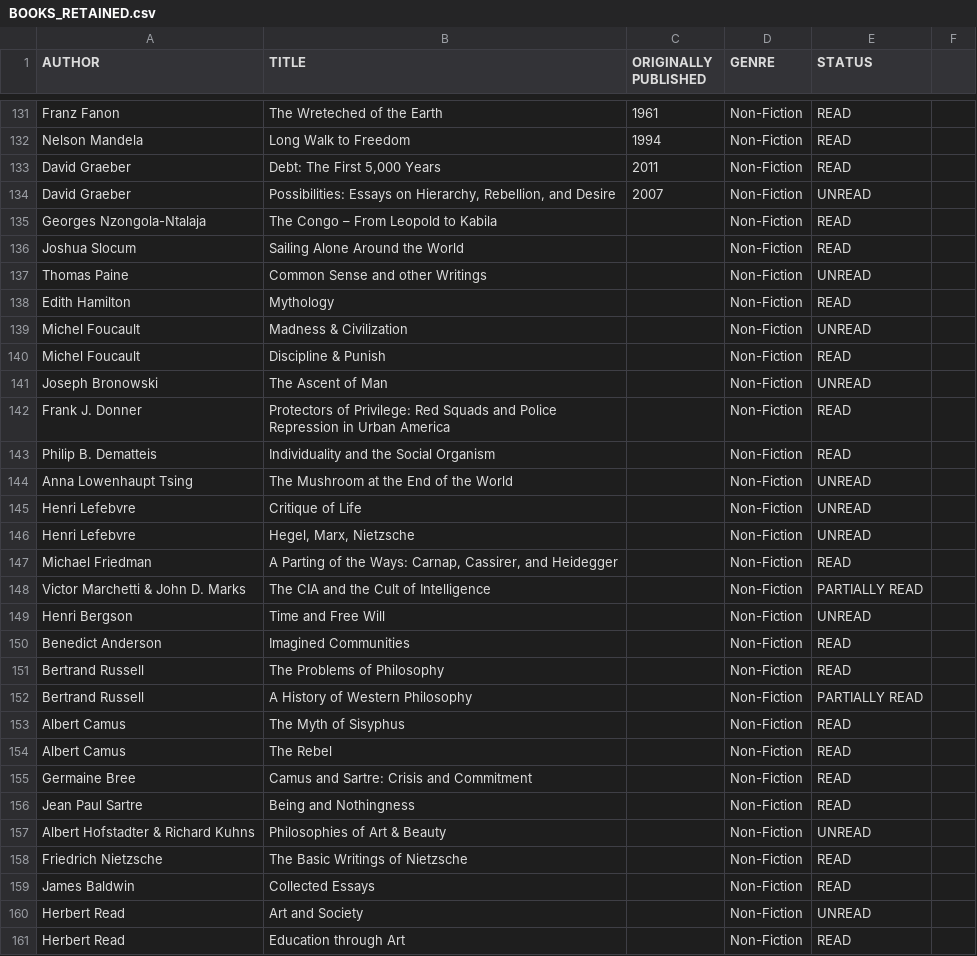
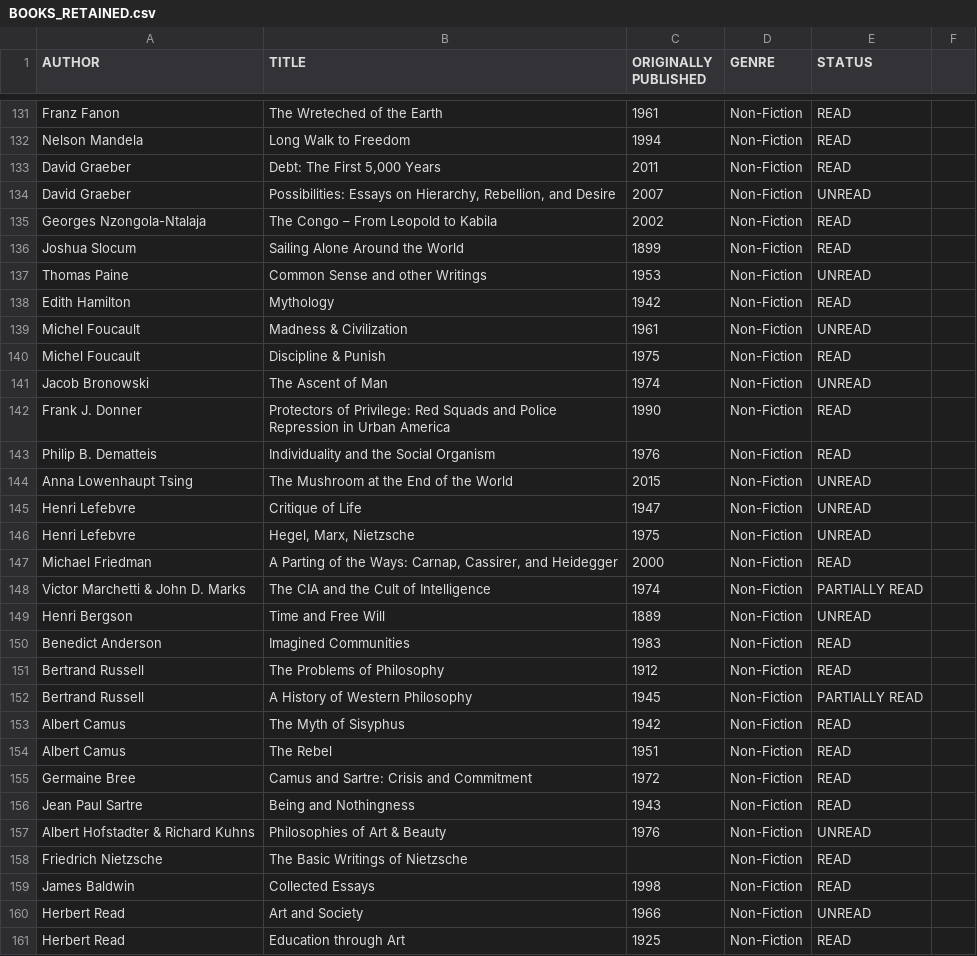
Before and after one commit to RooneyMcNibNug/reading, a CSV file: BOOKS_RETAINED.csv, drawn as a sheet; only a part is shown, gaps mark what is left out; the diff covers the shown part only.

```diff
--- a/BOOKS_RETAINED.csv
+++ b/BOOKS_RETAINED.csv
@@ -134,28 +134,28 @@ David Graeber,"Debt: The First 5,000 Years",2011,Non-Fiction,READ
 David Graeber,"Possibilities: Essays on Hierarchy, Rebellion, and Desire",2007,Non-Fiction,UNREAD
-Georges Nzongola-Ntalaja,The Congo – From Leopold to Kabila,,Non-Fiction,READ
-Joshua Slocum,Sailing Alone Around the World,,Non-Fiction,READ
-Thomas Paine,Common Sense and other Writings,,Non-Fiction,UNREAD
-Edith Hamilton,Mythology,,Non-Fiction,READ
-Michel Foucault,Madness & Civilization,,Non-Fiction,UNREAD
-Michel Foucault,Discipline & Punish,,Non-Fiction,READ
-Joseph Bronowski,The Ascent of Man,,Non-Fiction,UNREAD
-Frank J. Donner,Protectors of Privilege: Red Squads and Police Repression in Urban America,,Non-Fiction,READ
-Philip B. Dematteis,Individuality and the Social Organism,,Non-Fiction,READ
-Anna Lowenhaupt Tsing,The Mushroom at the End of the World,,Non-Fiction,UNREAD
-Henri Lefebvre,Critique of Life,,Non-Fiction,UNREAD
-Henri Lefebvre,"Hegel, Marx, Nietzsche",,Non-Fiction,UNREAD
-Michael Friedman,"A Parting of the Ways: Carnap, Cassirer, and Heidegger",,Non-Fiction,READ
-Victor Marchetti & John D. Marks,The CIA and the Cult of Intelligence,,Non-Fiction,PARTIALLY READ
-Henri Bergson,Time and Free Will,,Non-Fiction,UNREAD
-Benedict Anderson,Imagined Communities,,Non-Fiction,READ
-Bertrand Russell,The Problems of Philosophy,,Non-Fiction,READ
-Bertrand Russell,A History of Western Philosophy,,Non-Fiction,PARTIALLY READ
-Albert Camus,The Myth of Sisyphus,,Non-Fiction,READ
-Albert Camus,The Rebel,,Non-Fiction,READ
-Germaine Bree,Camus and Sartre: Crisis and Commitment ,,Non-Fiction,READ
-Jean Paul Sartre,Being and Nothingness,,Non-Fiction,READ
-Albert Hofstadter & Richard Kuhns,Philosophies of Art & Beauty,,Non-Fiction,UNREAD
+Georges Nzongola-Ntalaja,The Congo – From Leopold to Kabila,2002,Non-Fiction,READ
+Joshua Slocum,Sailing Alone Around the World,1899,Non-Fiction,READ
+Thomas Paine,Common Sense and other Writings,1953,Non-Fiction,UNREAD
+Edith Hamilton,Mythology,1942,Non-Fiction,READ
+Michel Foucault,Madness & Civilization,1961,Non-Fiction,UNREAD
+Michel Foucault,Discipline & Punish,1975,Non-Fiction,READ
+Jacob Bronowski,The Ascent of Man,1974,Non-Fiction,UNREAD
+Frank J. Donner,Protectors of Privilege: Red Squads and Police Repression in Urban America,1990,Non-Fiction,READ
+Philip B. Dematteis,Individuality and the Social Organism,1976,Non-Fiction,READ
+Anna Lowenhaupt Tsing,The Mushroom at the End of the World,2015,Non-Fiction,UNREAD
+Henri Lefebvre,Critique of Life,1947,Non-Fiction,UNREAD
+Henri Lefebvre,"Hegel, Marx, Nietzsche",1975,Non-Fiction,UNREAD
+Michael Friedman,"A Parting of the Ways: Carnap, Cassirer, and Heidegger",2000,Non-Fiction,READ
+Victor Marchetti & John D. Marks,The CIA and the Cult of Intelligence,1974,Non-Fiction,PARTIALLY READ
+Henri Bergson,Time and Free Will,1889,Non-Fiction,UNREAD
+Benedict Anderson,Imagined Communities,1983,Non-Fiction,READ
+Bertrand Russell,The Problems of Philosophy,1912,Non-Fiction,READ
+Bertrand Russell,A History of Western Philosophy,1945,Non-Fiction,PARTIALLY READ
+Albert Camus,The Myth of Sisyphus,1942,Non-Fiction,READ
+Albert Camus,The Rebel,1951,Non-Fiction,READ
+Germaine Bree,Camus and Sartre: Crisis and Commitment,1972,Non-Fiction,READ
+Jean Paul Sartre,Being and Nothingness,1943,Non-Fiction,READ
+Albert Hofstadter & Richard Kuhns,Philosophies of Art & Beauty,1976,Non-Fiction,UNREAD
 Friedrich Nietzsche,The Basic Writings of Nietzsche,,Non-Fiction,READ
-James Baldwin,Collected Essays,,Non-Fiction,READ
-Herbert Read,Art and Society,,Non-Fiction,UNREAD
-Herbert Read,Education through Art,,Non-Fiction,READ
+James Baldwin,Collected Essays,1998,Non-Fiction,READ
+Herbert Read,Art and Society,1966,Non-Fiction,UNREAD
+Herbert Read,Education through Art,1925,Non-Fiction,READ
```
Also changed, not shown: 1 added row and 73 edited cells elsewhere in this file.
